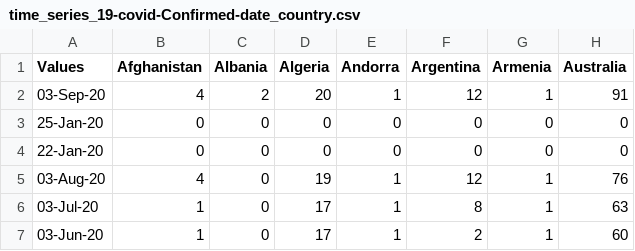
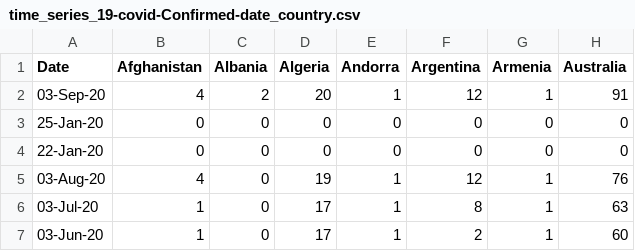
Before and after one commit to kushmp/COVID-19, a CSV file: csse_covid_19_data/csse_covid_19_time_series/time_series_19-covid-Confirmed-date_country.csv, drawn as a sheet; only a part is shown; the diff names each change by its address in the sheet, - before the commit and + after, or states it on an @@ line.

Commit message:
Update time_series_19-covid-Confirmed-date_country.csv

```diff
--- a/csse_covid_19_data/csse_covid_19_time_series/time_series_19-covid-Confirmed-date_country.csv
+++ b/csse_covid_19_data/csse_covid_19_time_series/time_series_19-covid-Confirmed-date_country.csv
-A1: Values
+A1: Date
```
